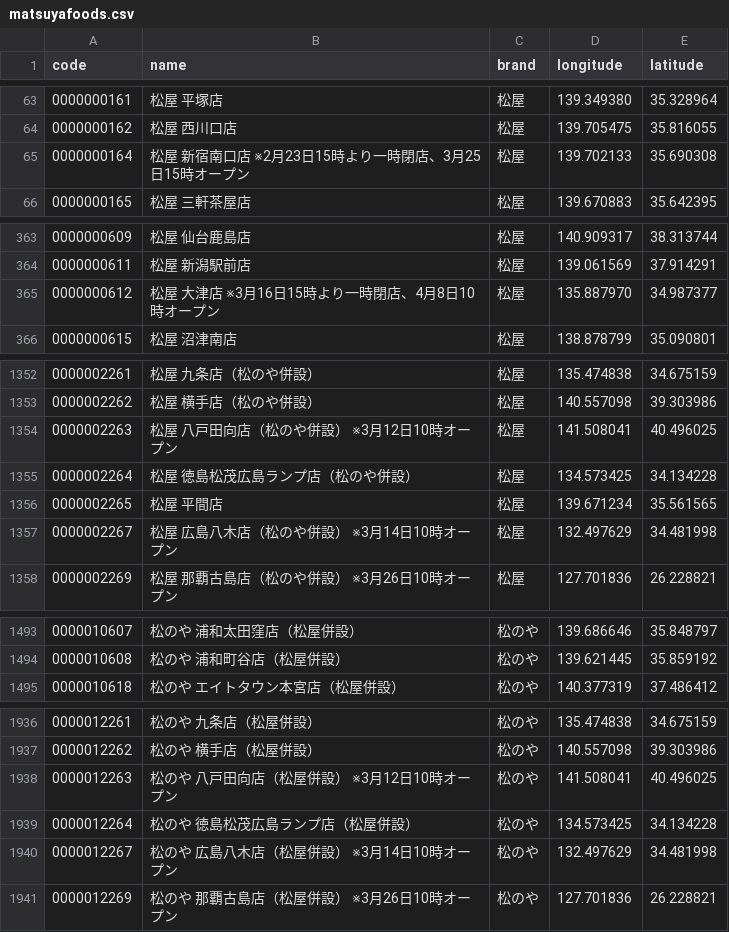
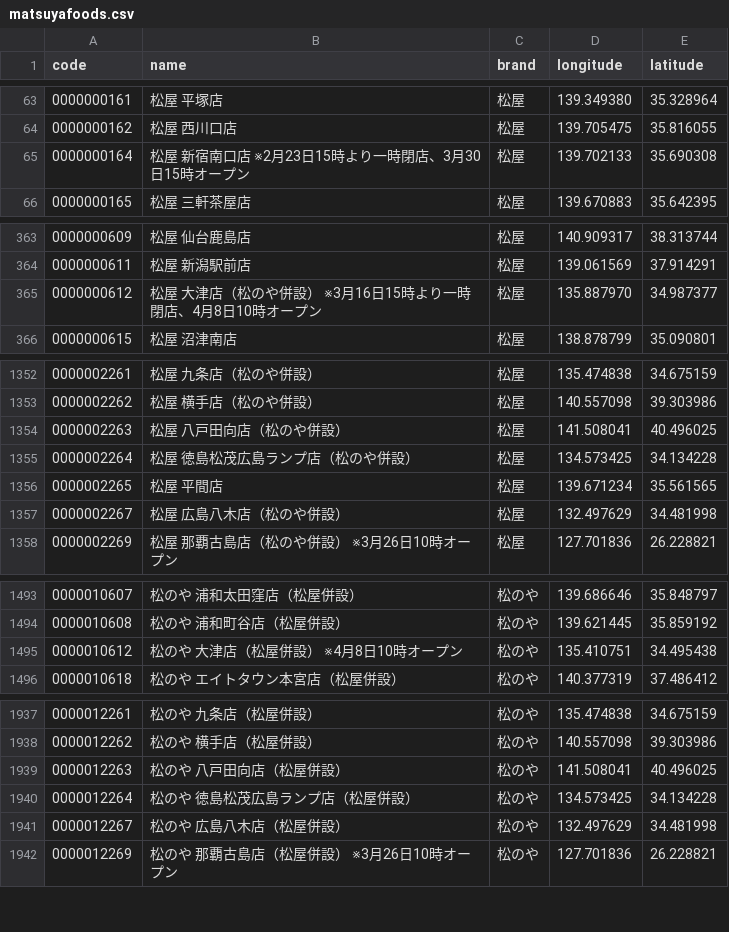
Before and after one commit to yykuso/matsuyafoodsmap, a CSV file: data/matsuyafoods.csv, drawn as a sheet; only a part is shown, gaps mark what is left out; the diff covers the shown part only.

```diff
--- a/data/matsuyafoods.csv
+++ b/data/matsuyafoods.csv
@@ -64,3 +64,3 @@ code,name,brand,longitude,latitude
 0000000162,松屋 西川口店,松屋,139.705475,35.816055
-0000000164,松屋 新宿南口店 ※2月23日15時より一時閉店、3月25日15時オープン,松屋,139.702133,35.690308
+0000000164,松屋 新宿南口店 ※2月23日15時より一時閉店、3月30日15時オープン,松屋,139.702133,35.690308
 0000000165,松屋 三軒茶屋店,松屋,139.670883,35.642395
@@ -364,3 +364,3 @@ code,name,brand,longitude,latitude
 0000000611,松屋 新潟駅前店,松屋,139.061569,37.914291
-0000000612,松屋 大津店 ※3月16日15時より一時閉店、4月8日10時オープン,松屋,135.887970,34.987377
+0000000612,松屋 大津店（松のや併設） ※3月16日15時より一時閉店、4月8日10時オープン,松屋,135.887970,34.987377
 0000000615,松屋 沼津南店,松屋,138.878799,35.090801
@@ -1353,6 +1353,6 @@ code,name,brand,longitude,latitude
 0000002262,松屋 横手店（松のや併設）,松屋,140.557098,39.303986
-0000002263,松屋 八戸田向店（松のや併設） ※3月12日10時オープン,松屋,141.508041,40.496025
+0000002263,松屋 八戸田向店（松のや併設）,松屋,141.508041,40.496025
 0000002264,松屋 徳島松茂広島ランプ店（松のや併設）,松屋,134.573425,34.134228
 0000002265,松屋 平間店,松屋,139.671234,35.561565
-0000002267,松屋 広島八木店（松のや併設） ※3月14日10時オープン,松屋,132.497629,34.481998
+0000002267,松屋 広島八木店（松のや併設）,松屋,132.497629,34.481998
 0000002269,松屋 那覇古島店（松のや併設） ※3月26日10時オープン,松屋,127.701836,26.228821
@@ -1494,2 +1494,3 @@ code,name,brand,longitude,latitude
 0000010608,松のや 浦和町谷店（松屋併設）,松のや,139.621445,35.859192
+0000010612,松のや 大津店（松屋併設） ※4月8日10時オープン,松のや,135.410751,34.495438
 0000010618,松のや エイトタウン本宮店（松屋併設）,松のや,140.377319,37.486412
@@ -1937,5 +1938,5 @@ code,name,brand,longitude,latitude
 0000012262,松のや 横手店（松屋併設）,松のや,140.557098,39.303986
-0000012263,松のや 八戸田向店（松屋併設） ※3月12日10時オープン,松のや,141.508041,40.496025
+0000012263,松のや 八戸田向店（松屋併設）,松のや,141.508041,40.496025
 0000012264,松のや 徳島松茂広島ランプ店（松屋併設）,松のや,134.573425,34.134228
-0000012267,松のや 広島八木店（松屋併設） ※3月14日10時オープン,松のや,132.497629,34.481998
+0000012267,松のや 広島八木店（松屋併設）,松のや,132.497629,34.481998
 0000012269,松のや 那覇古島店（松屋併設） ※3月26日10時オープン,松のや,127.701836,26.228821
```
Also changed, not shown: 8 edited cells elsewhere in this file, data/ライスおかわり無料.csv.
